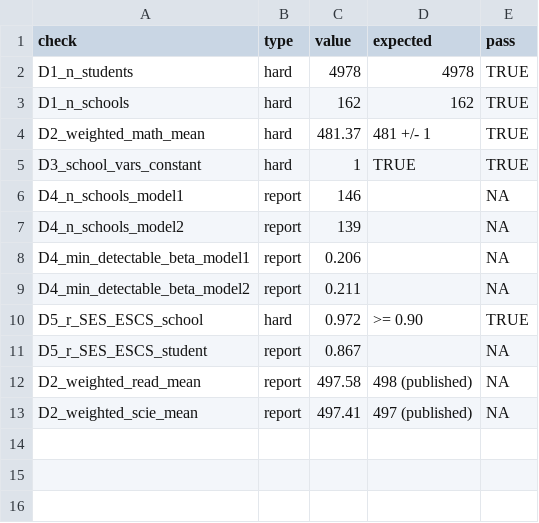
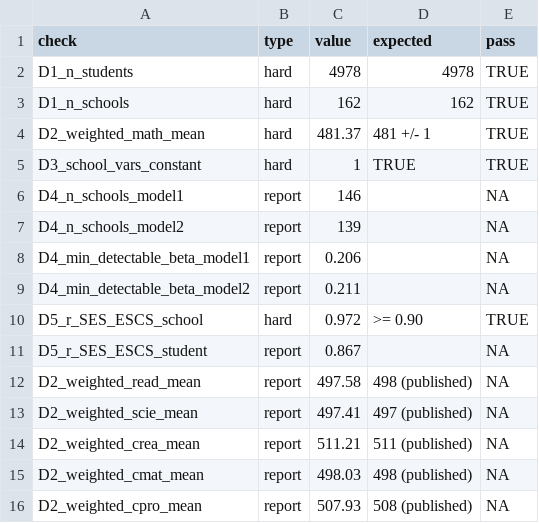
Before and after one commit to wangqiu-syr/ses-olt-achievement-TIMSS2011vsPISA2012, a CSV file: results/a2/a2_01_checks.csv, drawn as a sheet; the diff names each change by its address in the sheet, - before the commit and + after, or states it on an @@ line.

```diff
--- a/results/a2/a2_01_checks.csv
+++ b/results/a2/a2_01_checks.csv
+row 14: D2_weighted_crea_mean | report | 511.21 | 511 (published) | NA
+row 15: D2_weighted_cmat_mean | report | 498.03 | 498 (published) | NA
+row 16: D2_weighted_cpro_mean | report | 507.93 | 508 (published) | NA
```
Also changed, not shown: 6 other files.
